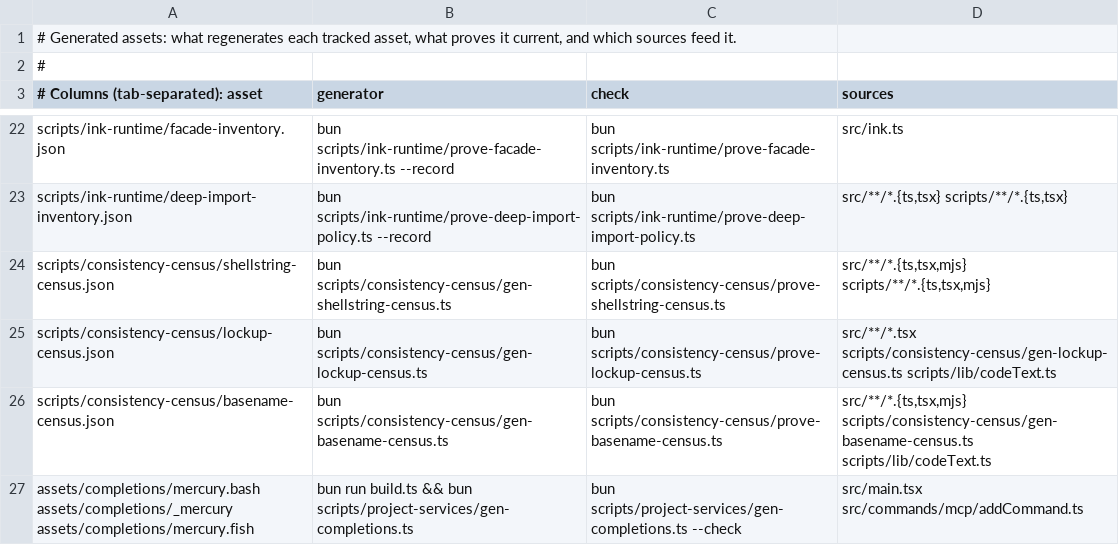
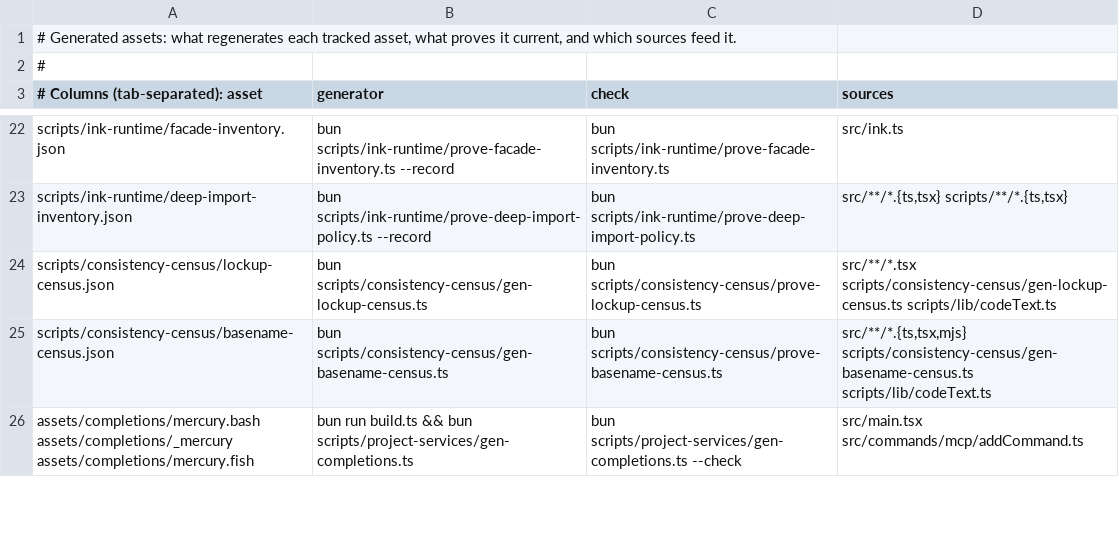
Before and after one commit to Whq02/MercuryCLI, a TSV file: scripts/gate/generated-assets.tsv, drawn as a sheet; only a part is shown, gaps mark what is left out; the diff names each change by its address in the sheet, - before the commit and + after, or states it on an @@ line.

```diff
--- a/scripts/gate/generated-assets.tsv
+++ b/scripts/gate/generated-assets.tsv
-row 24: scripts/consistency-census/shellstring-census.json | bun scripts/consistency-census/gen-shellstring-census.ts | bun scripts/consistency-census/prove-shellstring-census.ts | src/**/*.{ts,tsx,mjs} scripts/**/*.{ts,tsx,mjs}
```
Also changed, not shown: 4 other files.
